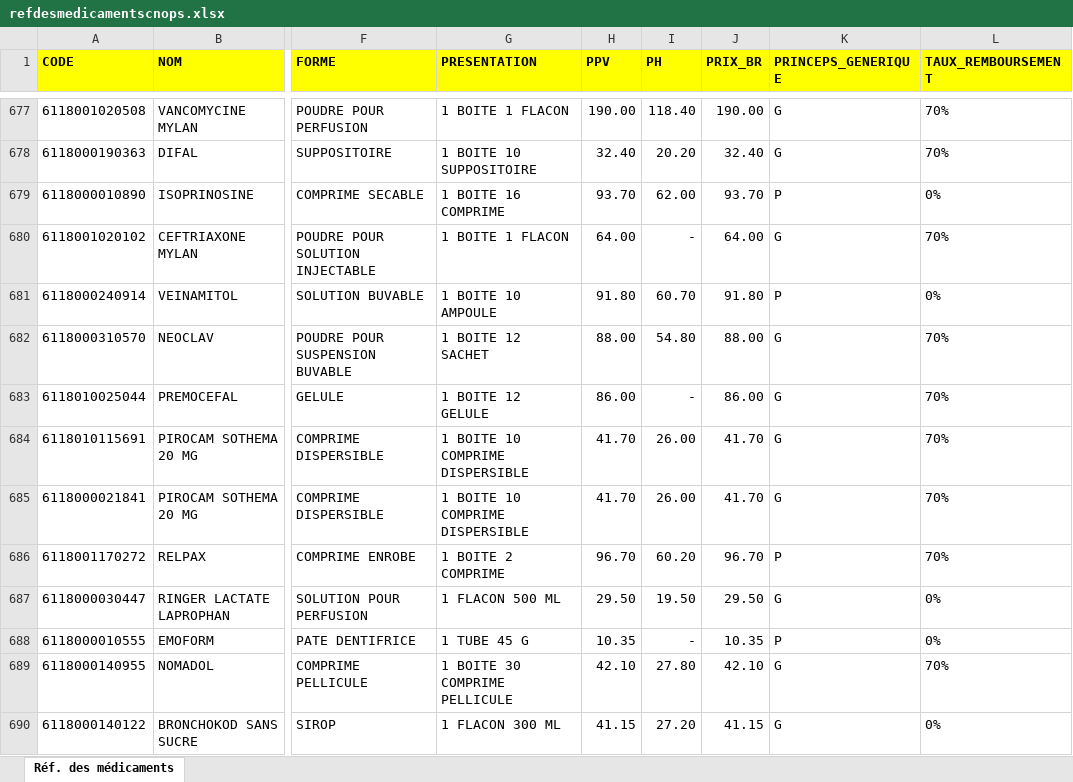
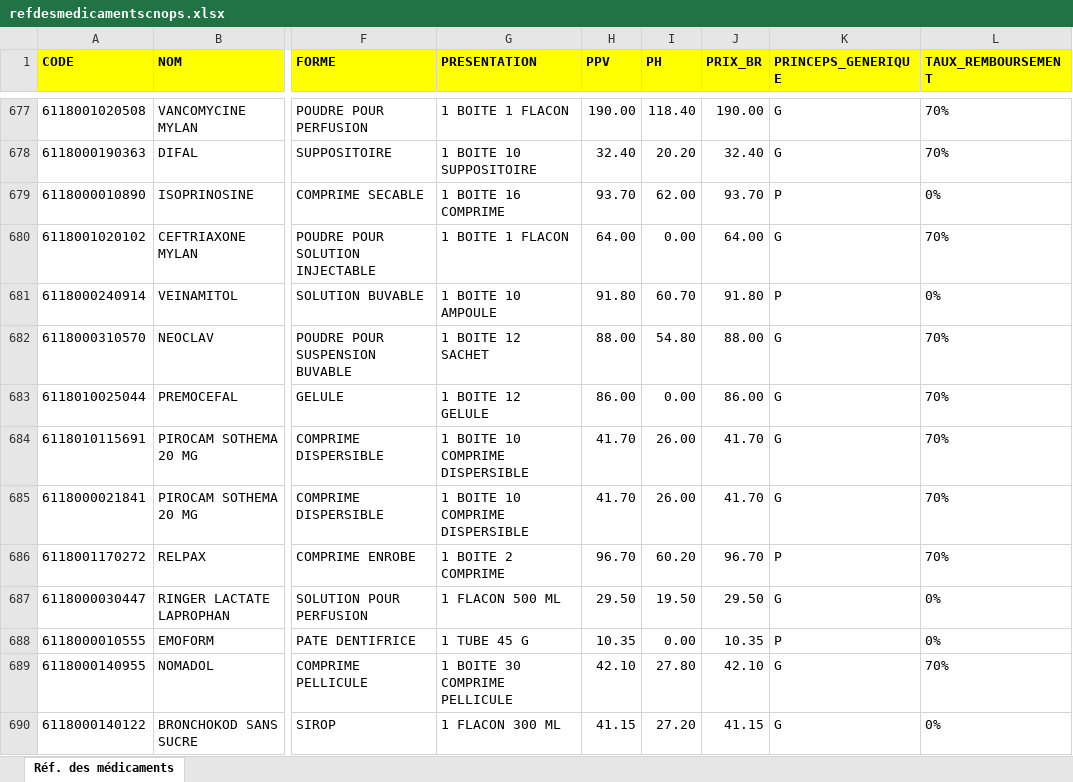
Before and after one commit to issam-killua/rxnorm-mapper, an Excel workbook: refdesmedicamentscnops.xlsx, sheet Réf. des médicaments, drawn as a sheet; only a part is shown, gaps mark what is left out; values as stored, in another font and other column widths than the file's, no borders; the diff covers the shown part only; the diff names each change by its address in the sheet, - before the commit and + after, or states it on an @@ line.

```diff
--- a/refdesmedicamentscnops.xlsx (sheet Réf. des médicaments)
+++ b/refdesmedicamentscnops.xlsx (sheet Réf. des médicaments)
-I680 (PH): -
+I680 (PH): 0.00
-I683 (PH): -
+I683 (PH): 0.00
-I688 (PH): -
+I688 (PH): 0.00
```
Also changed, not shown: 653 edited cells elsewhere in this sheet.
